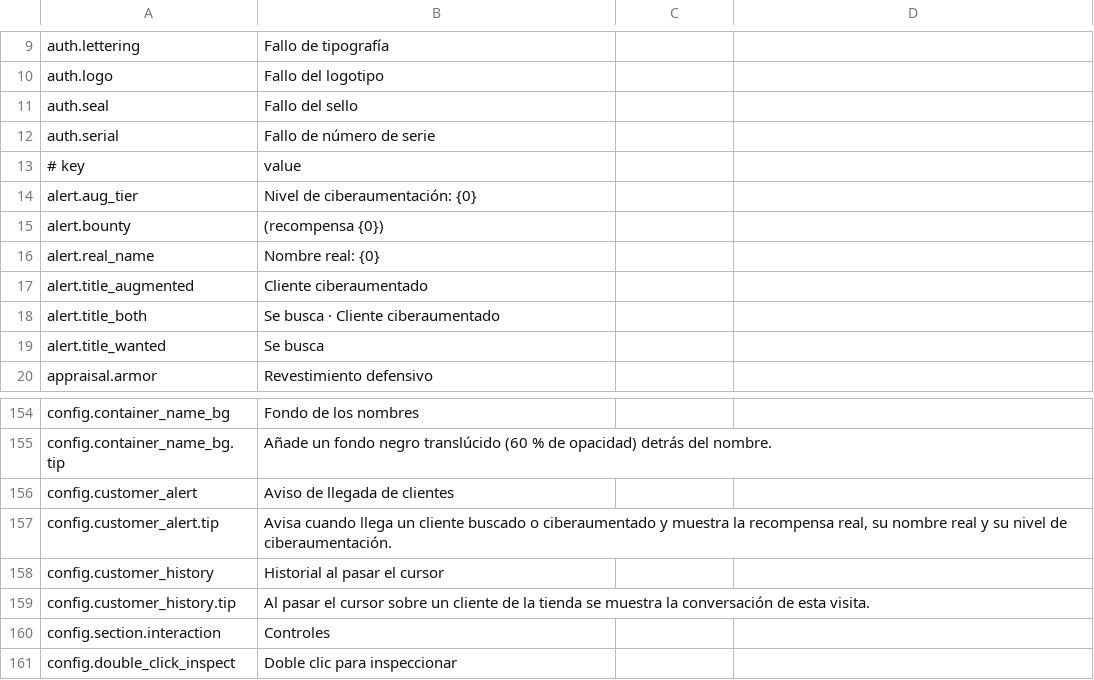
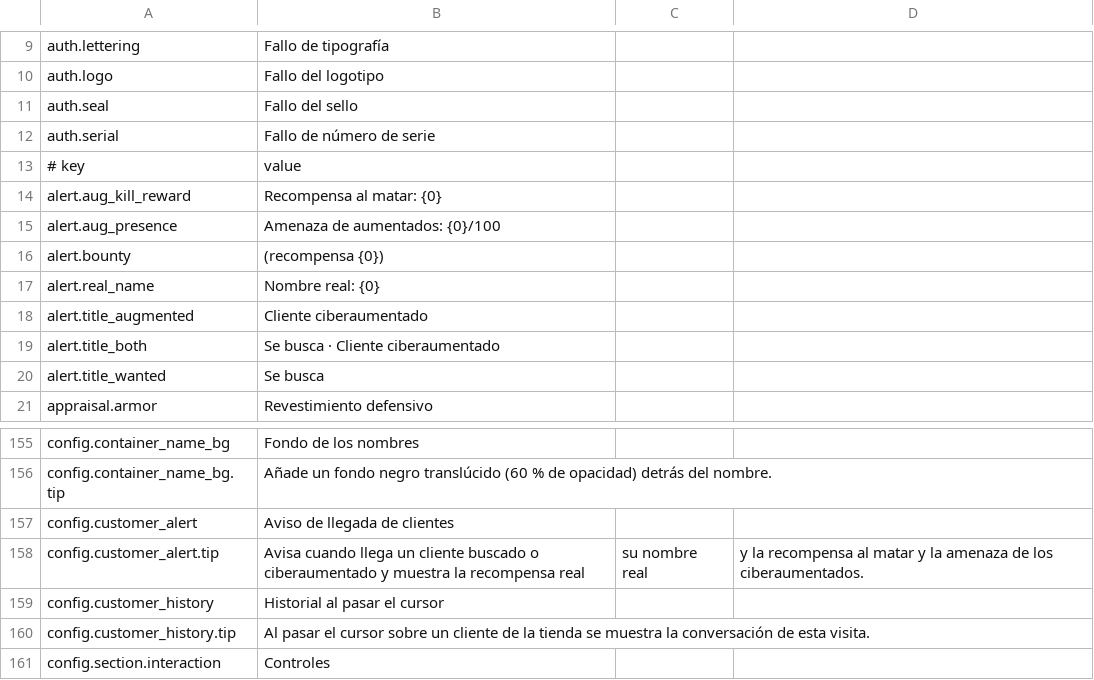
Before and after one commit to Nwflower/item-details, a CSV file: Localization/es.csv, drawn as a sheet; only a part is shown, gaps mark what is left out; the shorter side is filled out with more unchanged rows.

```diff
--- a/Localization/es.csv
+++ b/Localization/es.csv
@@ -13,3 +13,4 @@ auth.serial,Fallo de número de serie
 # key,value
-alert.aug_tier,Nivel de ciberaumentación: {0}
+alert.aug_kill_reward,Recompensa al matar: {0}
+alert.aug_presence,Amenaza de aumentados: {0}/100
 alert.bounty," (recompensa {0})"
@@ -156,3 +157,3 @@ config.container_name_bg.tip,Añade un fondo negro translúcido (60 % de opacida
 config.customer_alert,Aviso de llegada de clientes
-config.customer_alert.tip,"Avisa cuando llega un cliente buscado o ciberaumentado y muestra la recompensa real, su nombre real y su nivel de ciberaumentación."
+config.customer_alert.tip,Avisa cuando llega un cliente buscado o ciberaumentado y muestra la recompensa real, su nombre real, y la recompensa al matar y la amenaza de los ciberaumentados.
 config.customer_history,Historial al pasar el cursor
```
Also changed, not shown: Localization/fr.csv, Localization/it.csv, 10 other files.
